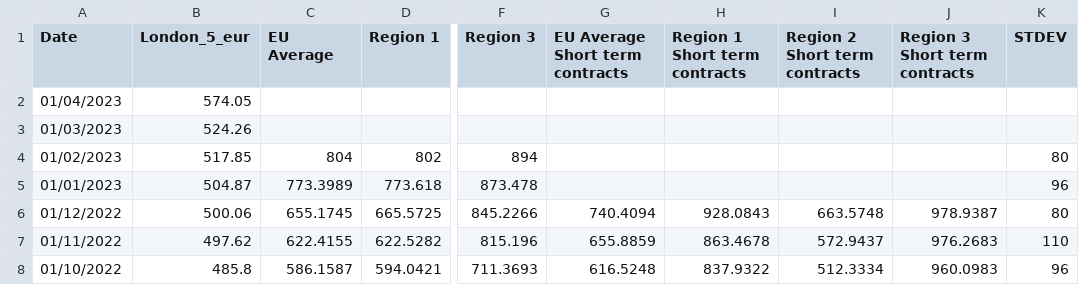
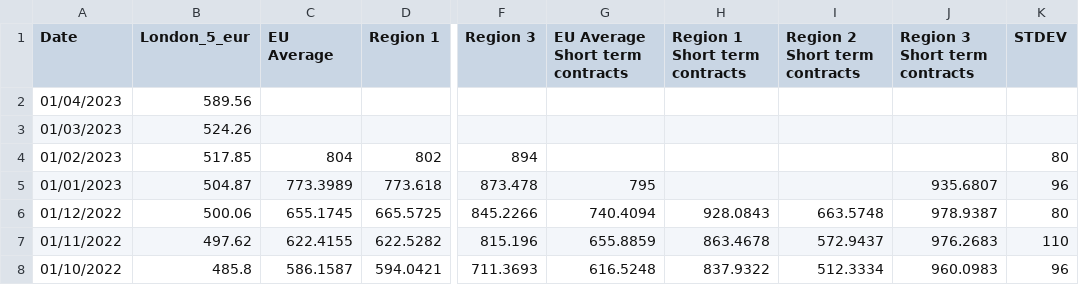
Before and after one commit to hoolio61/data, a CSV file: cons_reported_data.csv, drawn as a sheet; only a part is shown, gaps mark what is left out; the diff names each change by its address in the sheet, - before the commit and + after, or states it on an @@ line.

Commit message:
Add files via upload

```diff
--- a/cons_reported_data.csv
+++ b/cons_reported_data.csv
-B2 (London_5_eur): 574.05
+B2 (London_5_eur): 589.56
-G5 (EU Average Short term contracts): (empty)
+G5 (EU Average Short term contracts): 795
-J5 (Region 3 Short term contracts): (empty)
+J5 (Region 3 Short term contracts): 935.6807
```
